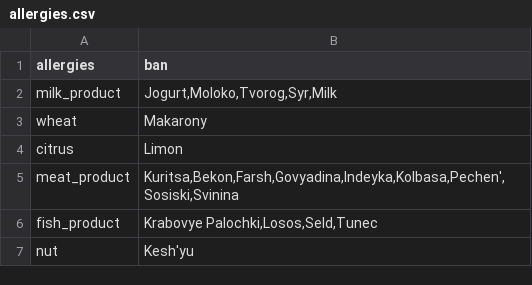
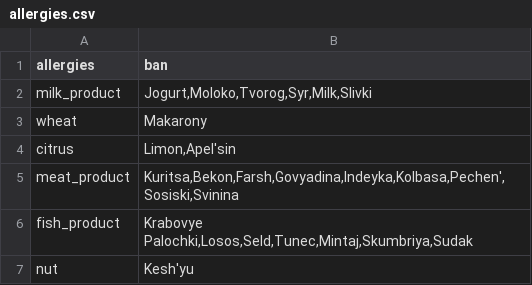
Before and after one commit to dan-taranetc/FoodOrganizer, a CSV file: server/allergies.csv, drawn as a sheet.

```diff
--- a/server/allergies.csv
+++ b/server/allergies.csv
@@ -1,7 +1,7 @@
 allergies,ban
-milk_product,"Jogurt,Moloko,Tvorog,Syr,Milk"
+milk_product,"Jogurt,Moloko,Tvorog,Syr,Milk,Slivki"
 wheat,Makarony
-citrus,Limon
+citrus,"Limon,Apel'sin"
 meat_product,"Kuritsa,Bekon,Farsh,Govyadina,Indeyka,Kolbasa,Pechen',Sosiski,Svinina"
-fish_product,"Krabovye Palochki,Losos,Seld,Tunec"
+fish_product,"Krabovye Palochki,Losos,Seld,Tunec,Mintaj,Skumbriya,Sudak"
 nut,Kesh'yu
```
Also changed, not shown: server/diseases.csv, 32 other files.
